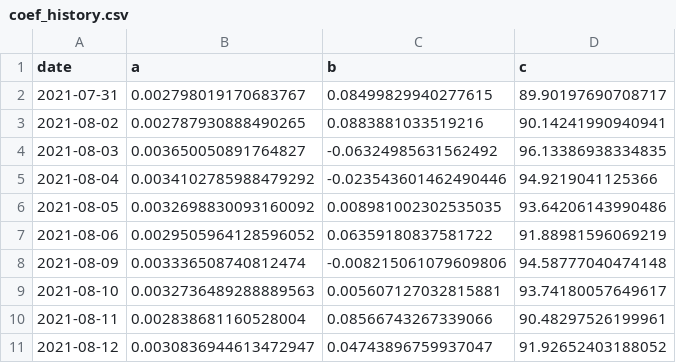
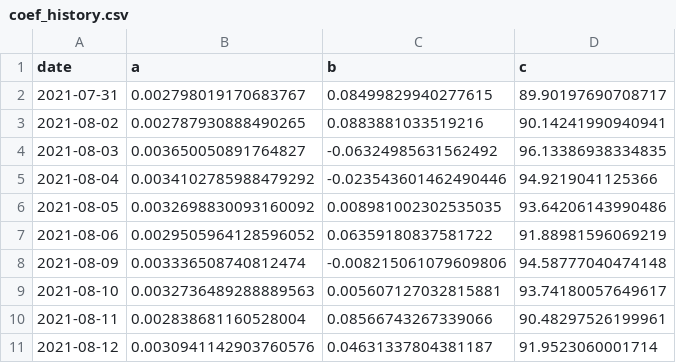
Before and after one commit to ijayden-lung/invest, a CSV file: coef_history.csv, drawn as a sheet.

```diff
--- a/coef_history.csv
+++ b/coef_history.csv
@@ -10,2 +10,2 @@ date,a,b,c
 2021-08-11,0.002838681160528004,0.08566743267339066,90.48297526199961
-2021-08-12,0.0030836944613472947,0.04743896759937047,91.92652403188052
+2021-08-12,0.0030941142903760576,0.04631337804381187,91.9523060001714
```
Also changed, not shown: db_history.csv, premium_history.csv, 3 other files.
